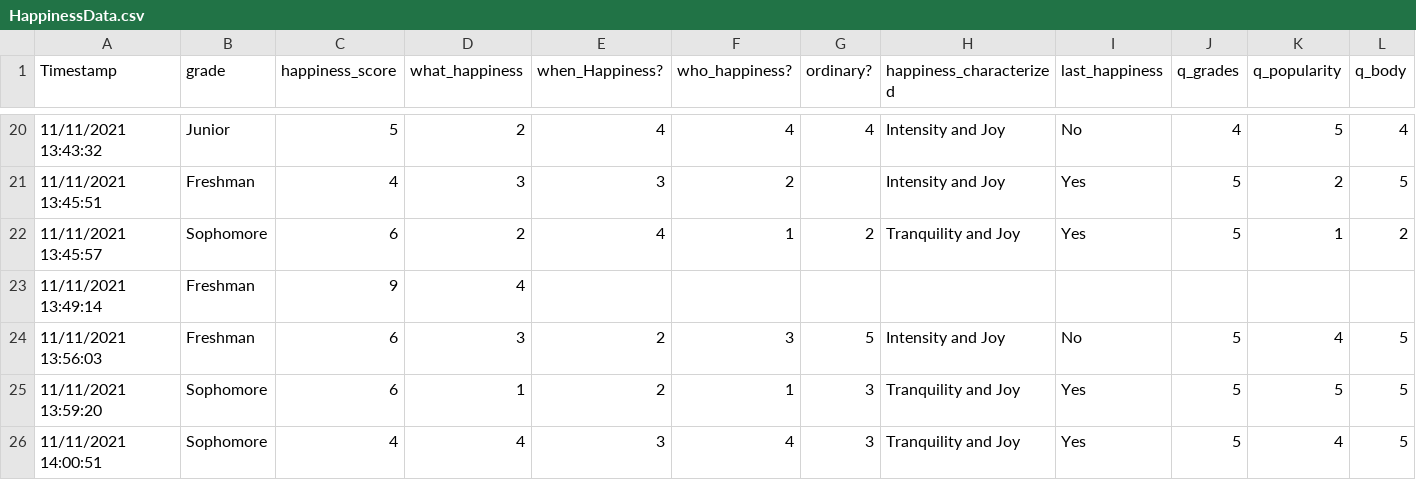
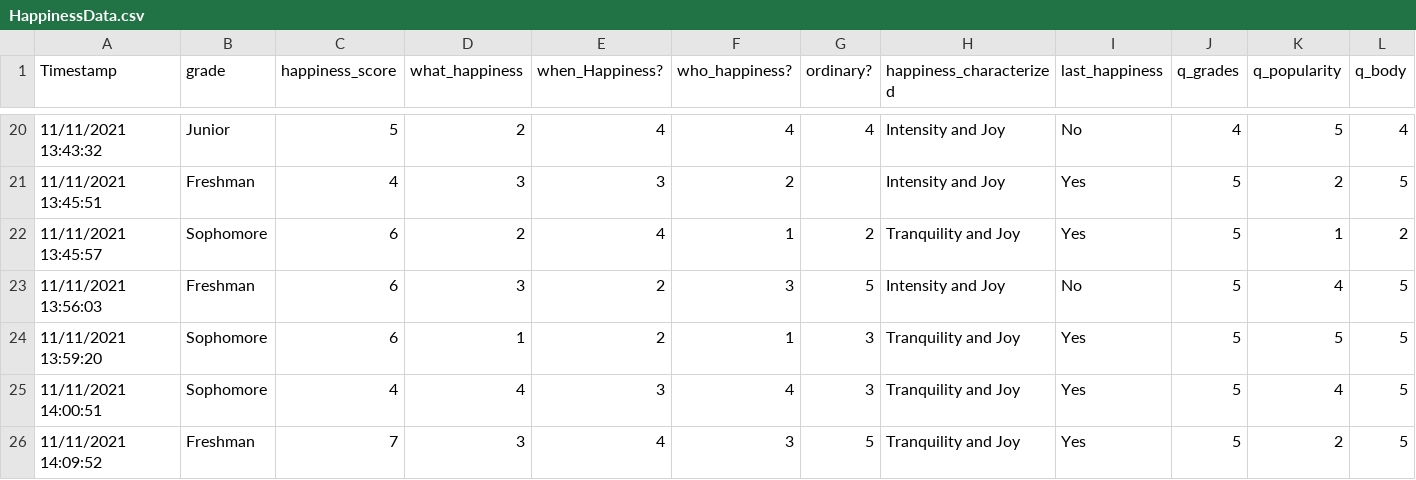
Before and after one commit to AidanHousenbold/dataScienceProject, a CSV file: HappinessData.csv, drawn as a sheet; only a part is shown, gaps mark what is left out; the shorter side is filled out with more unchanged rows.

Commit message:
Data Commit

```diff
--- a/HappinessData.csv
+++ b/HappinessData.csv
@@ -22,3 +22,2 @@ Timestamp,grade,happiness_score,what_happiness,when_Happiness?,who_happiness?,or
 11/11/2021 13:45:57,Sophomore,6,2,4,1,2,Tranquility and Joy,Yes,5,1,2
-11/11/2021 13:49:14,Freshman,9,4,,,,,,,,
 11/11/2021 13:56:03,Freshman,6,3,2,3,5,Intensity and Joy,No,5,4,5
```
Also changed, not shown: 1 other file.
